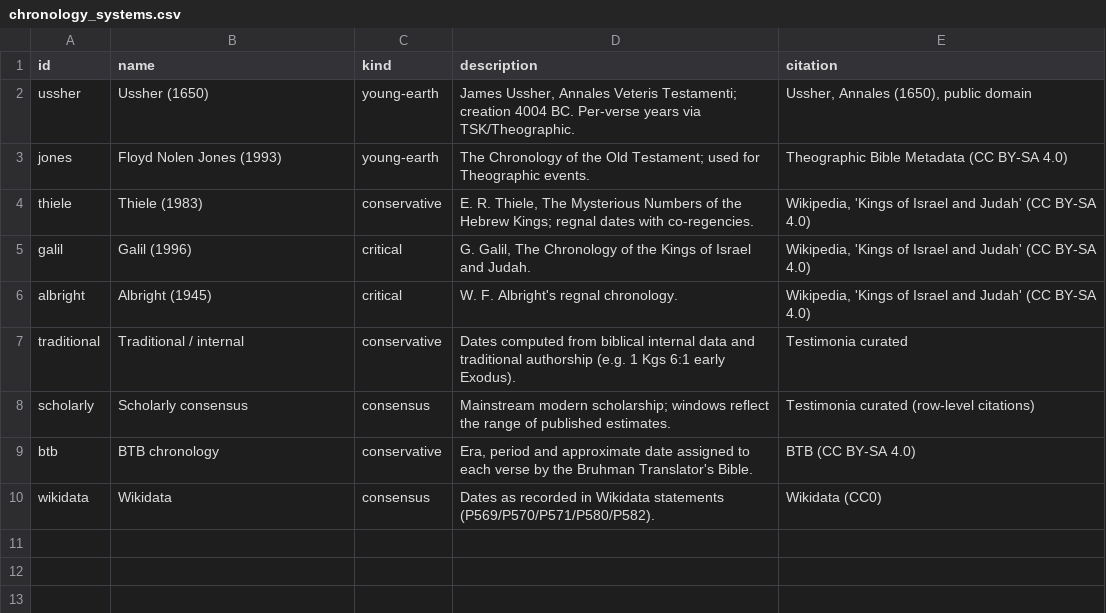
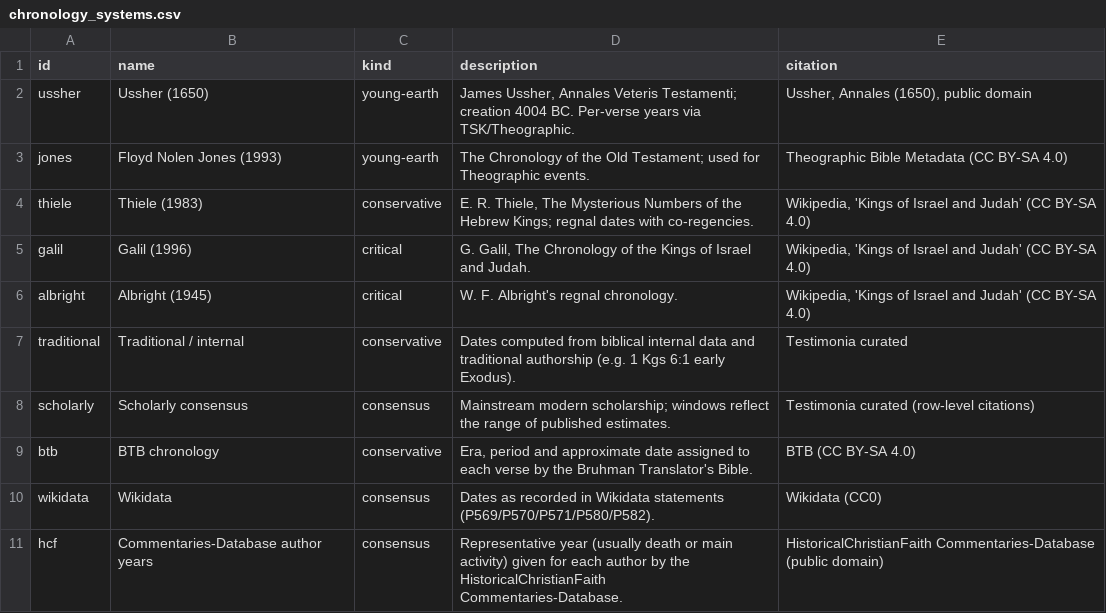
Before and after one commit to sammyboi1801/testimonia, a CSV file: curated/chronology_systems.csv, drawn as a sheet; the diff names each change by its address in the sheet, - before the commit and + after, or states it on an @@ line.

Commit message:
Add the church-fathers library: commentary by verse and CCEL texts
- Commentaries-Database (public-domain dedication): 314 dated commentators,
  ~96k verse-keyed excerpts. Split into hcf-commentaries (authors to AD 451,
  public) and hcf-commentaries-later (452–1900 and undated, local builds
  only, since later translations are not verified); authors after 1900 are
  never imported. NT books quoting the OT are skipped (already covered).
- CCEL ThML (local builds only until CCEL grants redistribution): Ante-Nicene
  Fathers 1–9, Nicene & Post-Nicene Fathers series 1 & 2, Catena Aurea
  (Matthew, Mark). A deterministic classifier finds ~460 works (front matter
  skipped, multi-book works merged, authors from headings or per-volume
  tables, curated/ccel_overrides.csv for corrections), ~18.5k sections as
  clean HTML with cited footnotes, and ~93k Scripture citations. References
  in LXX or Vulgate numbering are converted with the TVTMS-derived mappings.
- Public builds now purge every row from non-public sources (and dependent
  rows) instead of skipping whole steps.
- Full-text search over works and commentary.

```diff
--- a/curated/chronology_systems.csv
+++ b/curated/chronology_systems.csv
+row 11: hcf | Commentaries-Database author years | consensus | Representative year (usually death or main activity) given for each author by the HistoricalChristianFaith Commentaries-Database. | HistoricalChristianFaith Commentaries-Database (public domain)
```
Also changed, not shown: 12 other files.
